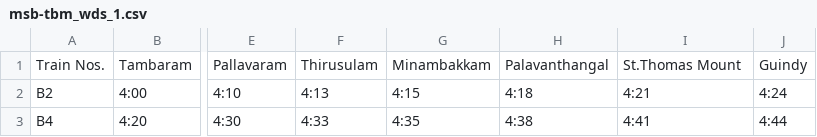
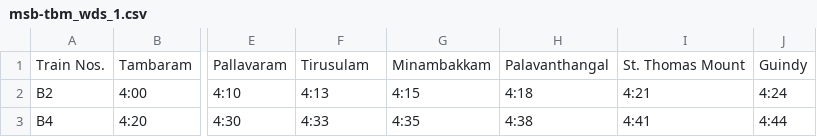
Before and after one commit to justjkk/chennai-rail-gtfs, a CSV file: source/msb-tbm_wds_1.csv, drawn as a sheet; only a part is shown, gaps mark what is left out; the diff names each change by its address in the sheet, - before the commit and + after, or states it on an @@ line.

```diff
--- a/source/msb-tbm_wds_1.csv
+++ b/source/msb-tbm_wds_1.csv
-F1: Thirusulam
+F1: Tirusulam
-I1: St.Thomas Mount
+I1: St. Thomas Mount
```
Also changed, not shown: source/msb-tbm_sun_0.csv, source/msb-tbm_sun_1.csv, 5 other files.
